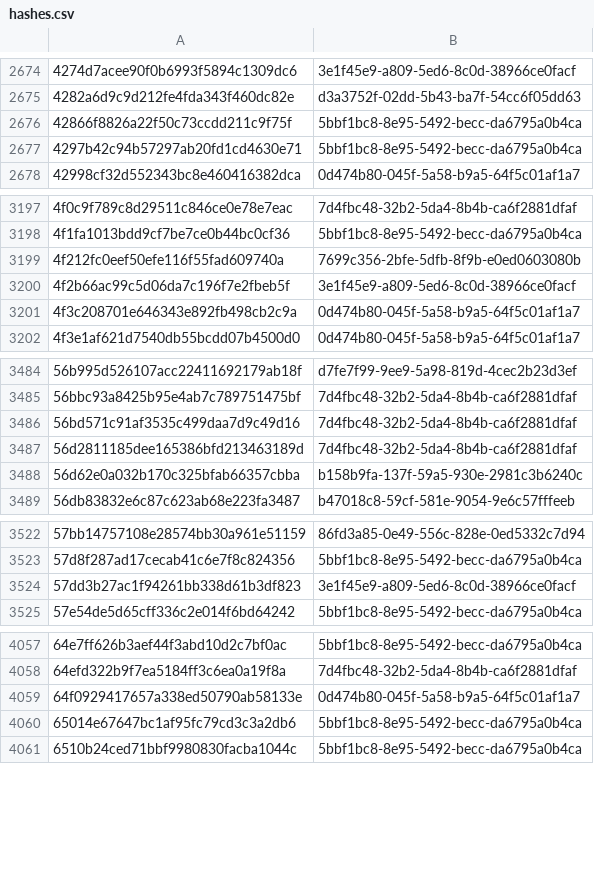
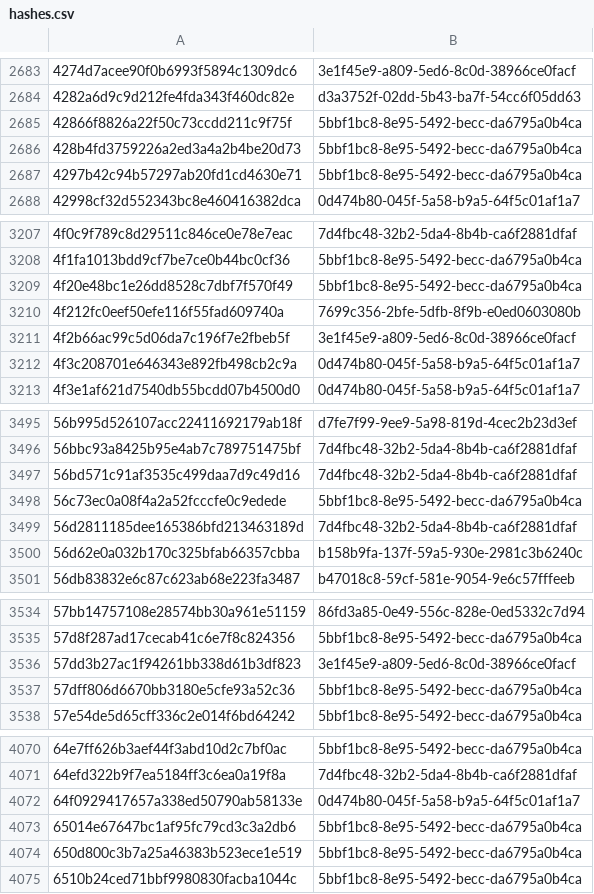
Before and after one commit to AliceGrey/c2magnet-feed, a CSV file: misp/hashes.csv, drawn as a sheet; only a part is shown, gaps mark what is left out; the diff covers the shown part only; the diff names each change by its address in the sheet, - before the commit and + after, or states it on an @@ line.

```diff
--- a/misp/hashes.csv
+++ b/misp/hashes.csv
+row 2686: 428b4fd3759226a2ed3a4a2b4be20d73 | 5bbf1bc8-8e95-5492-becc-da6795a0b4ca
+row 3209: 4f20e48bc1e26dd8528c7dbf7f570f49 | 5bbf1bc8-8e95-5492-becc-da6795a0b4ca
+row 3498: 56c73ec0a08f4a2a52fcccfe0c9edede | 5bbf1bc8-8e95-5492-becc-da6795a0b4ca
+row 3537: 57dff806d6670bb3180e5cfe93a52c36 | 5bbf1bc8-8e95-5492-becc-da6795a0b4ca
+row 4074: 650d800c3b7a25a46383b523ece1e519 | 5bbf1bc8-8e95-5492-becc-da6795a0b4ca
```
Also changed, not shown: 32 added rows elsewhere in this file, 32 other files.
